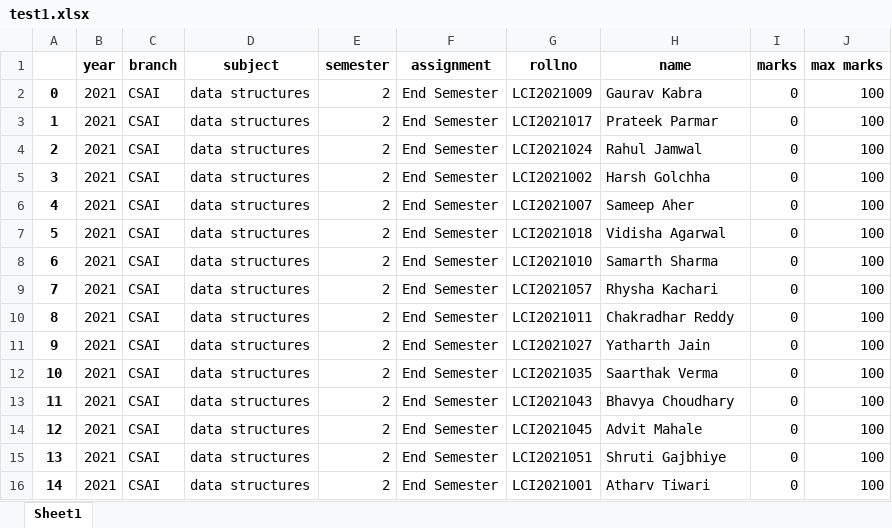
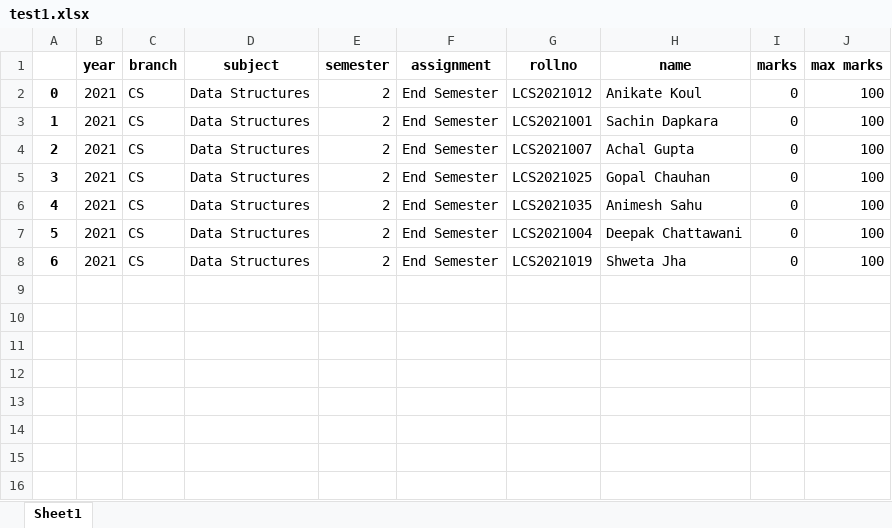
Before and after one commit to g-kabra/2ndSemWebDProject, an Excel workbook: app/templates/test1.xlsx, sheet Sheet1, drawn as a sheet; values as stored, in another font and other column widths than the file's, no borders; removed rows and columns are numbered as before the commit, all else as after; the diff names each change by its address in the sheet, - before the commit and + after, or states it on an @@ line.

```diff
--- a/app/templates/test1.xlsx (sheet Sheet1)
+++ b/app/templates/test1.xlsx (sheet Sheet1)
-row 2: 0 | 2021 | CSAI | data structures | 2 | End Semester | LCI2021009 | Gaurav Kabra | 0 | 100
@@ column A renumbered between rows 2 and 8 @@
-C2 (branch): CSAI
+C2 (branch): CS
-D2 (subject): data structures
+D2 (subject): Data Structures
-G2 (rollno): LCI2021017
+G2 (rollno): LCS2021012
-H2 (name): Prateek Parmar
+H2 (name): Anikate Koul
-row 4: 2 | 2021 | CSAI | data structures | 2 | End Semester | LCI2021024 | Rahul Jamwal | 0 | 100
-row 5: 3 | 2021 | CSAI | data structures | 2 | End Semester | LCI2021002 | Harsh Golchha | 0 | 100
-row 6: 4 | 2021 | CSAI | data structures | 2 | End Semester | LCI2021007 | Sameep Aher | 0 | 100
-row 7: 5 | 2021 | CSAI | data structures | 2 | End Semester | LCI2021018 | Vidisha Agarwal | 0 | 100
-C3:C4 (branch): CSAI
+C3:C4 (branch): CS
-D3:D4 (subject): data structures
+D3:D4 (subject): Data Structures
-G3 (rollno): LCI2021010
+G3 (rollno): LCS2021001
-H3 (name): Samarth Sharma
+H3 (name): Sachin Dapkara
-G4 (rollno): LCI2021057
+G4 (rollno): LCS2021007
-H4 (name): Rhysha Kachari
+H4 (name): Achal Gupta
-row 10: 8 | 2021 | CSAI | data structures | 2 | End Semester | LCI2021011 | Chakradhar Reddy | 0 | 100
-C5:C6 (branch): CSAI
+C5:C6 (branch): CS
-D5:D6 (subject): data structures
+D5:D6 (subject): Data Structures
-G5 (rollno): LCI2021027
+G5 (rollno): LCS2021025
-H5 (name): Yatharth Jain
+H5 (name): Gopal Chauhan
-G6 (rollno): LCI2021035
+G6 (rollno): LCS2021035
-H6 (name): Saarthak Verma
+H6 (name): Animesh Sahu
-row 13: 11 | 2021 | CSAI | data structures | 2 | End Semester | LCI2021043 | Bhavya Choudhary | 0 | 100
-C7:C8 (branch): CSAI
+C7:C8 (branch): CS
-D7:D8 (subject): data structures
+D7:D8 (subject): Data Structures
-G7 (rollno): LCI2021045
+G7 (rollno): LCS2021004
-H7 (name): Advit Mahale
+H7 (name): Deepak Chattawani
-G8 (rollno): LCI2021051
+G8 (rollno): LCS2021019
-H8 (name): Shruti Gajbhiye
+H8 (name): Shweta Jha
-row 16: 14 | 2021 | CSAI | data structures | 2 | End Semester | LCI2021001 | Atharv Tiwari | 0 | 100
```
Also changed, not shown: 4 other files.
